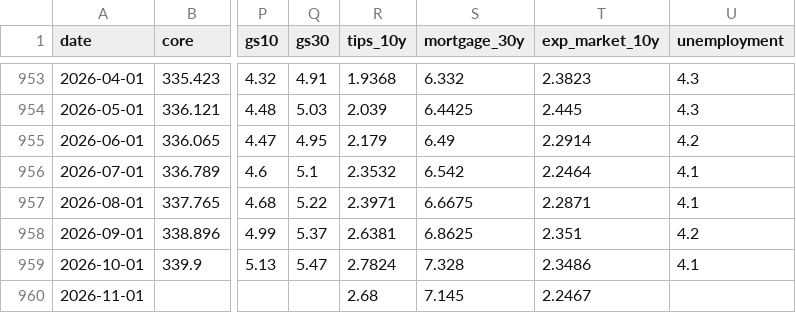
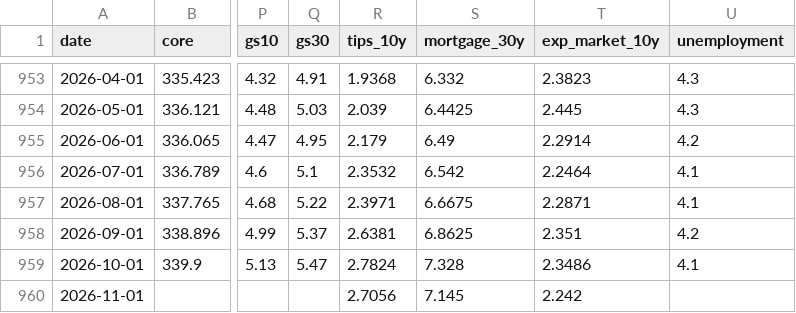
Before and after one commit to ppc1004/us_economic_forecast, a CSV file: data/extra_series.csv, drawn as a sheet; only a part is shown, gaps mark what is left out; the diff names each change by its address in the sheet, - before the commit and + after, or states it on an @@ line.

```diff
--- a/data/extra_series.csv
+++ b/data/extra_series.csv
-R960 (tips_10y): 2.68
+R960 (tips_10y): 2.7056
-T960 (exp_market_10y): 2.2467
+T960 (exp_market_10y): 2.242
```
